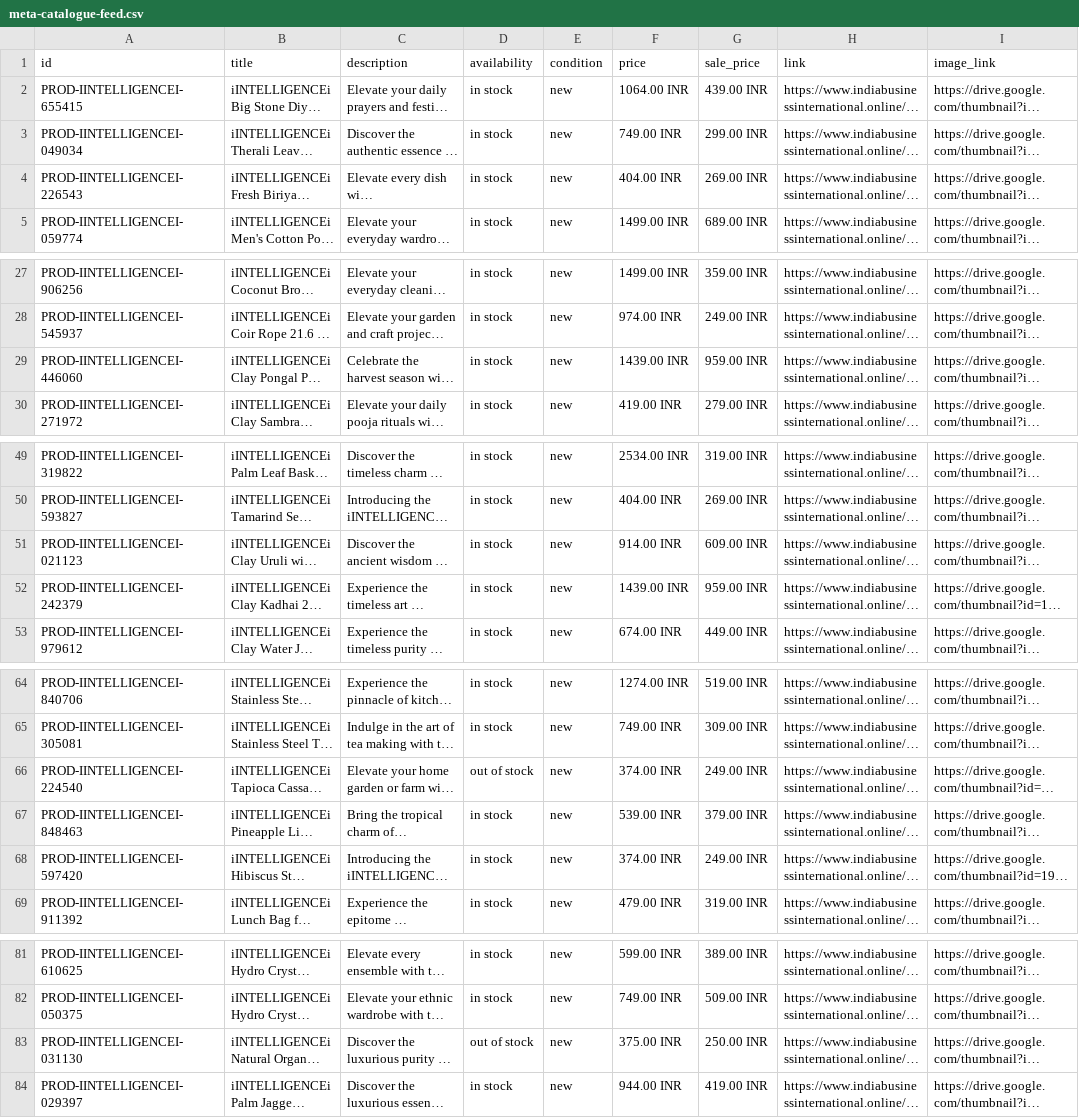
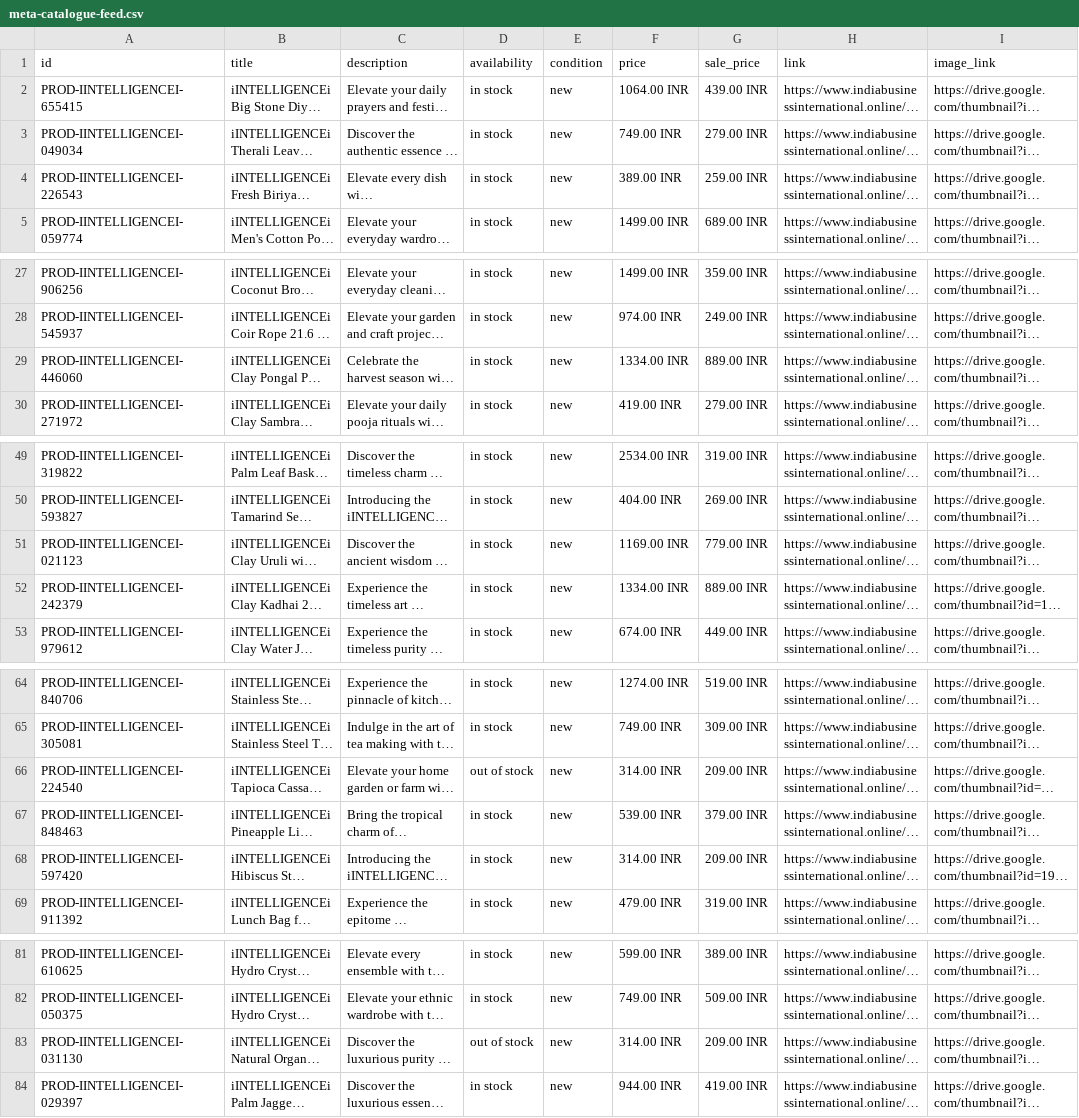
Before and after one commit to IndiaBusinessInternational/Online, a CSV file: meta-catalogue-feed.csv, drawn as a sheet; only a part is shown, gaps mark what is left out; long unchanged cells end in …; the diff covers the shown part only; the diff names each change by its address in the sheet, - before the commit and + after, or states it on an @@ line.

```diff
--- a/meta-catalogue-feed.csv
+++ b/meta-catalogue-feed.csv
-G3 (sale_price): 299.00 INR
+G3 (sale_price): 279.00 INR
-F4 (price): 404.00 INR
+F4 (price): 389.00 INR
-G4 (sale_price): 269.00 INR
+G4 (sale_price): 259.00 INR
-F29 (price): 1439.00 INR
+F29 (price): 1334.00 INR
-G29 (sale_price): 959.00 INR
+G29 (sale_price): 889.00 INR
-F51 (price): 914.00 INR
+F51 (price): 1169.00 INR
-G51 (sale_price): 609.00 INR
+G51 (sale_price): 779.00 INR
-F52 (price): 1439.00 INR
+F52 (price): 1334.00 INR
-G52 (sale_price): 959.00 INR
+G52 (sale_price): 889.00 INR
-F66 (price): 374.00 INR
+F66 (price): 314.00 INR
-G66 (sale_price): 249.00 INR
+G66 (sale_price): 209.00 INR
-F68 (price): 374.00 INR
+F68 (price): 314.00 INR
-G68 (sale_price): 249.00 INR
+G68 (sale_price): 209.00 INR
-F83 (price): 375.00 INR
+F83 (price): 314.00 INR
-G83 (sale_price): 250.00 INR
+G83 (sale_price): 209.00 INR
```
Also changed, not shown: 1 edited cell elsewhere in this file, 15 other files.
